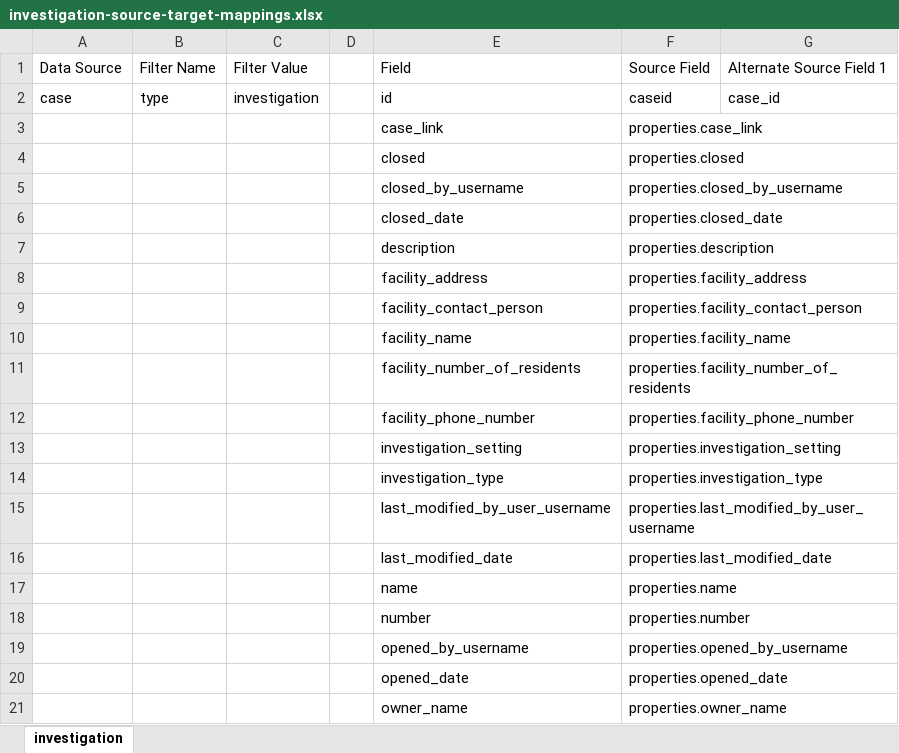
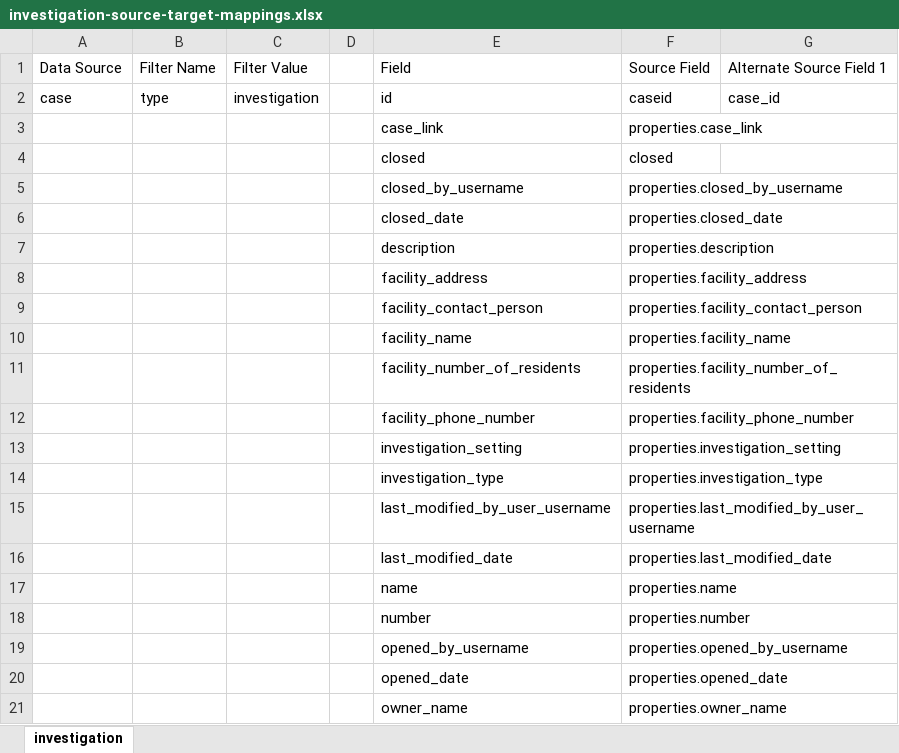
Before and after one commit to caktus/commcare-utilities, an Excel workbook: sync_commcare_assets/investigation-source-target-mappings.xlsx, sheet investigation, drawn as a sheet; values as stored, in another font and other column widths than the file's, no borders; the diff names each change by its address in the sheet, - before the commit and + after, or states it on an @@ line.

```diff
--- a/sync_commcare_assets/investigation-source-target-mappings.xlsx (sheet investigation)
+++ b/sync_commcare_assets/investigation-source-target-mappings.xlsx (sheet investigation)
-F4: properties.closed
+F4: closed
```
Also changed, not shown: sync_commcare_assets/contact-source-target-mappings.xlsx, sync_commcare_assets/lab_result-source-target-mappings.xlsx, 6 other files.
